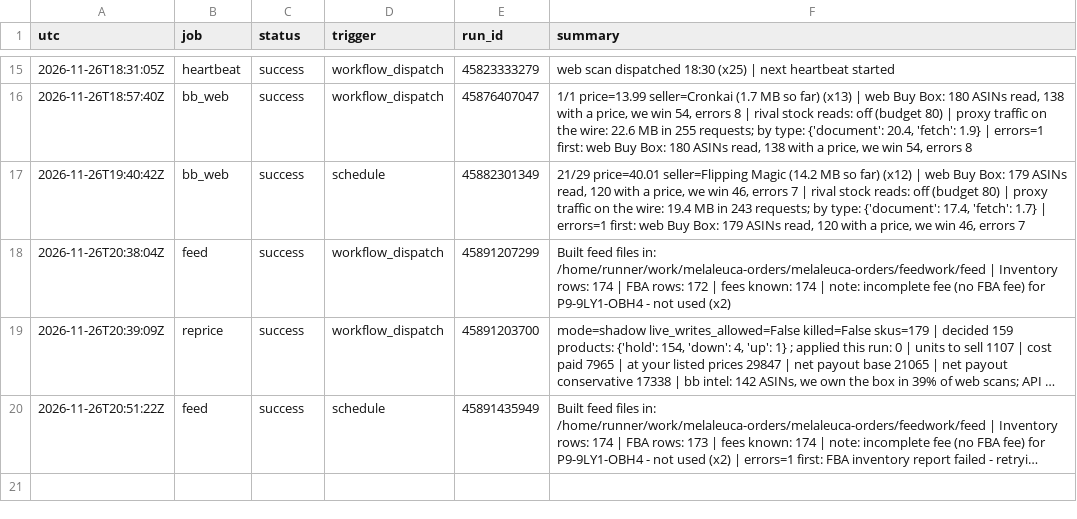
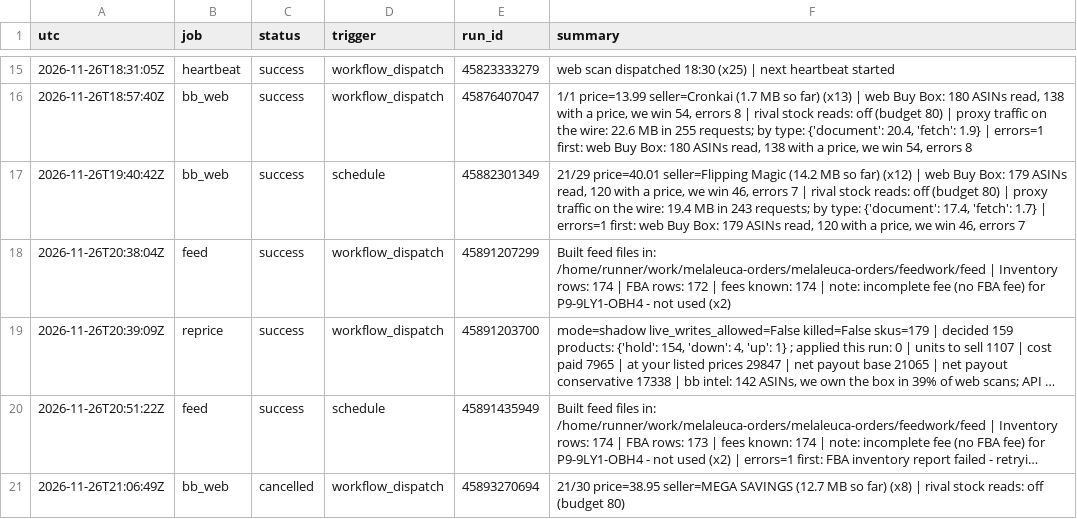
Before and after one commit to Rodantmat/melaleuca-orders, a TSV file: ops_log.tsv, drawn as a sheet; only a part is shown, gaps mark what is left out; long unchanged cells end in …; the diff names each change by its address in the sheet, - before the commit and + after, or states it on an @@ line.

Commit message:
ops bb_web cancelled 2026-11-26T21:06:49Z

```diff
--- a/ops_log.tsv
+++ b/ops_log.tsv
+row 21: 2026-11-26T21:06:49Z | bb_web | cancelled | workflow_dispatch | 45893270694 | 21/30 price=38.95 seller=MEGA SAVINGS (12.7 MB so far) (x8) | rival stock reads: off (budget 80)
```
Also changed, not shown: 1 other file.
